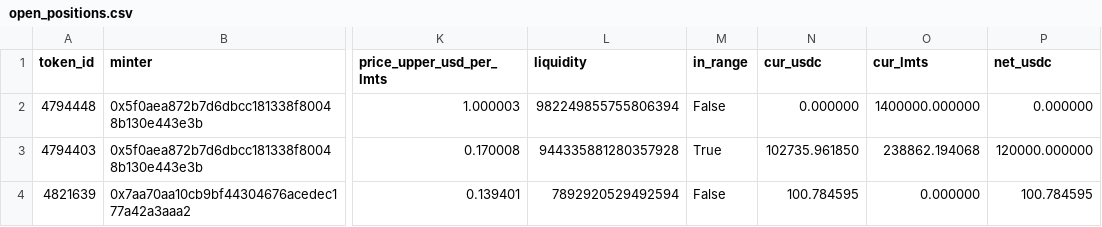
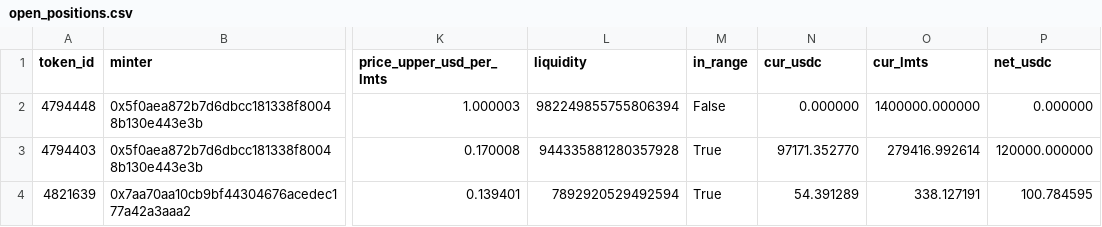
Before and after one commit to catmeover-png/uni001_new_parser, a CSV file: out/0x132531f014002acc9a9ccc98057fe05a88070ace/open_positions.csv, drawn as a sheet; only a part is shown, gaps mark what is left out; the diff names each change by its address in the sheet, - before the commit and + after, or states it on an @@ line.

```diff
--- a/out/0x132531f014002acc9a9ccc98057fe05a88070ace/open_positions.csv
+++ b/out/0x132531f014002acc9a9ccc98057fe05a88070ace/open_positions.csv
-N3 (cur_usdc): 102735.961850
+N3 (cur_usdc): 97171.352770
-O3 (cur_lmts): 238862.194068
+O3 (cur_lmts): 279416.992614
-M4 (in_range): False
+M4 (in_range): True
-N4 (cur_usdc): 100.784595
+N4 (cur_usdc): 54.391289
-O4 (cur_lmts): 0.000000
+O4 (cur_lmts): 338.127191
```
Also changed, not shown: out/0x132531f014002acc9a9ccc98057fe05a88070ace/summary.csv, out/0x132531f014002acc9a9ccc98057fe05a88070ace/top_lp.csv, 1 other file.
